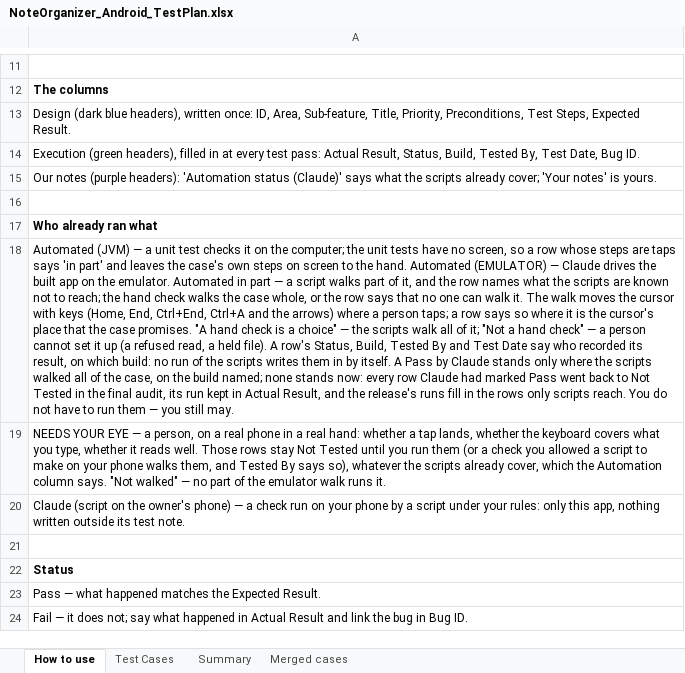
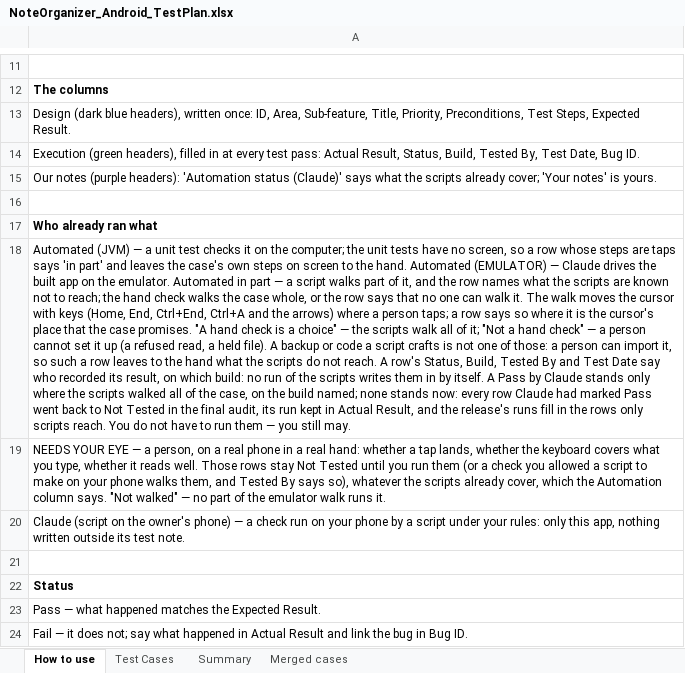
Before and after one commit to AlexandraMoldovan95/noteOrganizerForAndroid, an Excel workbook: qa/NoteOrganizer_Android_TestPlan.xlsx, sheet How to use, drawn as a sheet; only a part is shown, gaps mark what is left out; values as stored, in another font and other column widths than the file's, no borders; the diff names each change by its address in the sheet, - before the commit and + after, or states it on an @@ line.

```diff
--- a/qa/NoteOrganizer_Android_TestPlan.xlsx (sheet How to use)
+++ b/qa/NoteOrganizer_Android_TestPlan.xlsx (sheet How to use)
-A18: …file). A row's Status,…
+A18: …file). A backup or code a script crafts is not one of those: a person can import it, so such a row leaves to the hand what the scripts do not reach. A row's Status,…
```
Also changed, not shown: sheet Test Cases, 2 other files.
